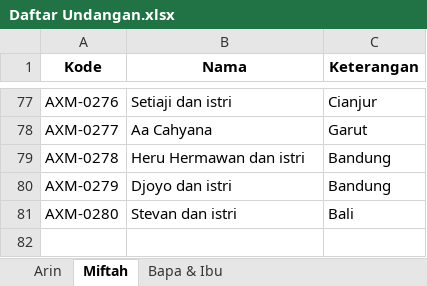
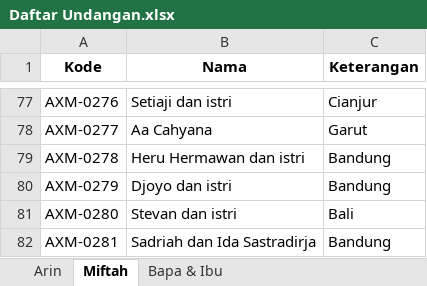
Before and after one commit to thang92fpt/invitation, an Excel workbook: api/Daftar Undangan.xlsx, sheet Miftah, drawn as a sheet; only a part is shown, gaps mark what is left out; values as stored, in another font and other column widths than the file's, no borders; the diff names each change by its address in the sheet, - before the commit and + after, or states it on an @@ line.

Commit message:
note wishlist, undangan sadriah

```diff
--- a/api/Daftar Undangan.xlsx (sheet Miftah)
+++ b/api/Daftar Undangan.xlsx (sheet Miftah)
+row 82: AXM-0281 | Sadriah dan Ida Sastradirja | Bandung
```
Also changed, not shown: 3 other files.
